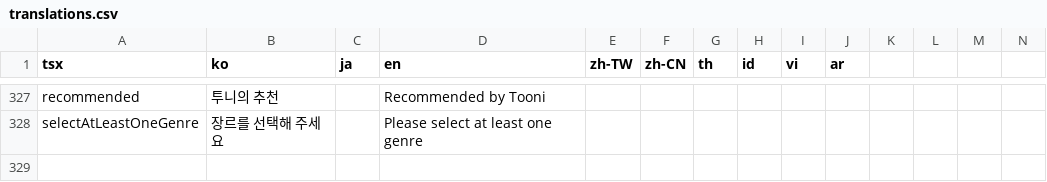
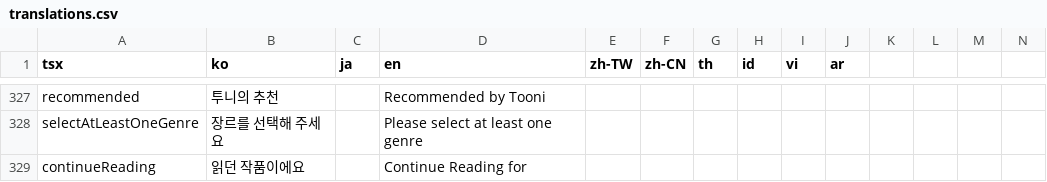
Before and after one commit to rafi-isakh/animation-studio, a CSV file: public/translations.csv, drawn as a sheet; only a part is shown, gaps mark what is left out; rows hold the shown columns only; the diff names each change by its address in the sheet, - before the commit and + after, or states it on an @@ line.

Commit message:
make my reading list (Library) to main page UI

```diff
--- a/public/translations.csv
+++ b/public/translations.csv
+row 329: continueReading | 읽던 작품이에요 |  | Continue Reading for
```
Also changed, not shown: 5 other files.
